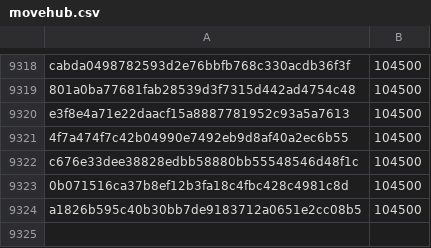
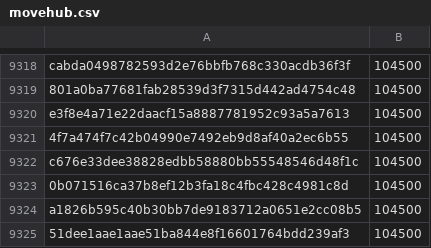
Before and after one commit to pybricks/pybricks-micropython, a CSV file: movehub.csv, drawn as a sheet; only a part is shown, gaps mark what is left out; the diff names each change by its address in the sheet, - before the commit and + after, or states it on an @@ line.

Commit message:
movehub: Add 51dee1aa: 104500 (+0).

```diff
--- a/movehub.csv
+++ b/movehub.csv
+row 9325: 51dee1aae1aae51ba844e8f16601764bdd239af3 | 104500
```
